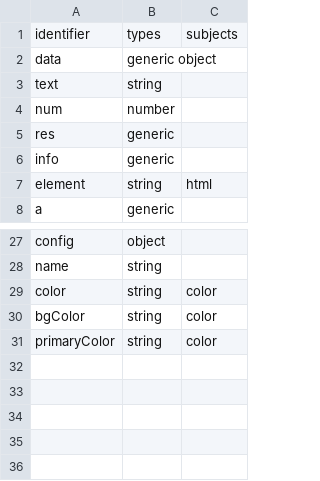
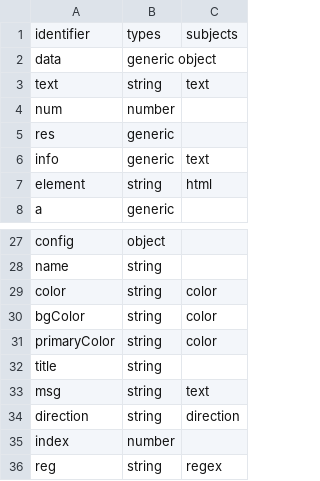
Before and after one commit to LucioCarvalhoDev/loremjs, a CSV file: data/var-names.csv, drawn as a sheet; only a part is shown, gaps mark what is left out.

```diff
--- a/data/var-names.csv
+++ b/data/var-names.csv
@@ -2,6 +2,6 @@ identifier,types,subjects
 data,generic object,
-text,string,
+text,string,text
 num,number,
 res,generic,
-info,generic,
+info,generic,text
 element,string,html
@@ -31 +31,6 @@ bgColor,string,color
 primaryColor,string,color
+title,string,
+msg,string,text
+direction,string,direction
+index,number,
+reg,string,regex
```
Also changed, not shown: data/word-pool.csv, 3 other files.
